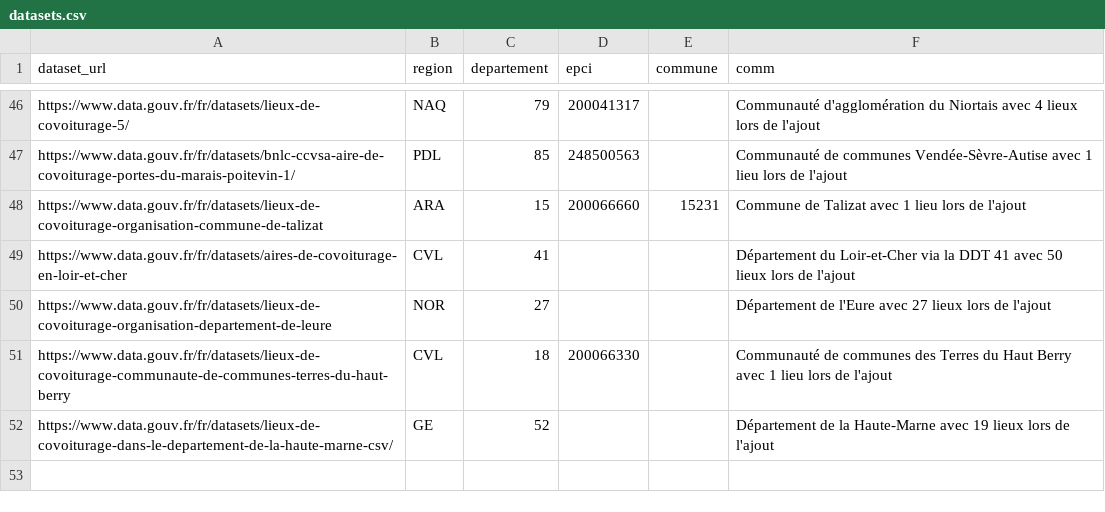
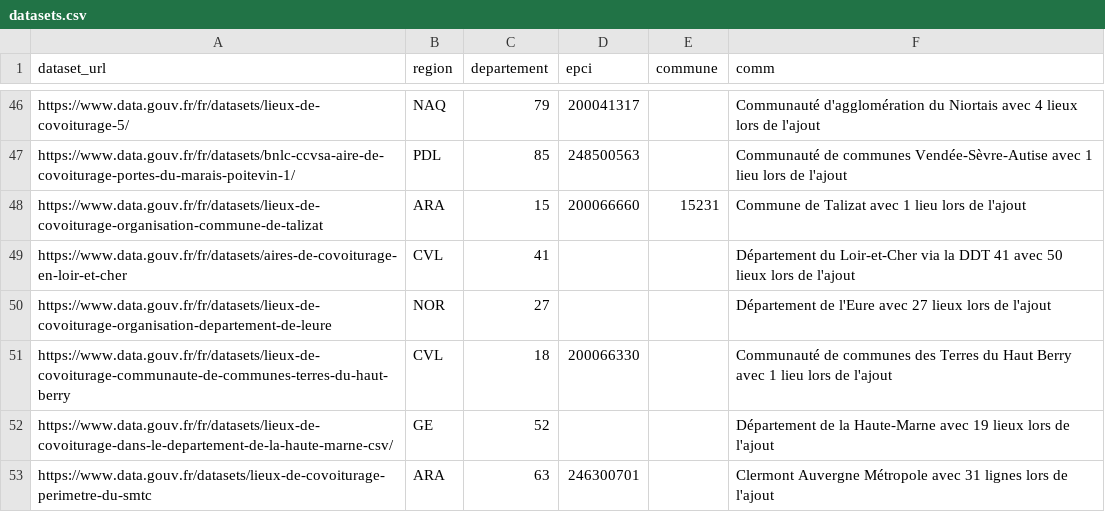
Before and after one commit to etalab/transport-base-nationale-covoiturage, a CSV file: datasets.csv, drawn as a sheet; only a part is shown, gaps mark what is left out; the diff names each change by its address in the sheet, - before the commit and + after, or states it on an @@ line.

Commit message:
Ajout Clermont Auvergne Métropole

```diff
--- a/datasets.csv
+++ b/datasets.csv
+row 53: https://www.data.gouv.fr/datasets/lieux-de-covoiturage-perimetre-du-smtc | ARA | 63 | 246300701 |  | Clermont Auvergne Métropole avec 31 lignes lors de l'ajout
```
Also changed, not shown: 1 other file.
